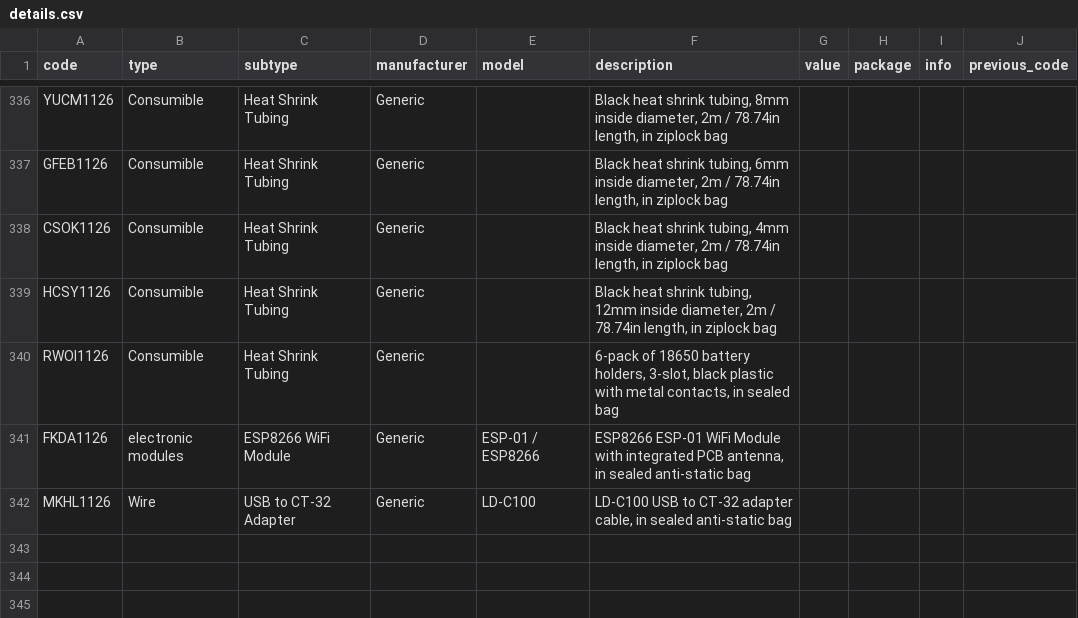
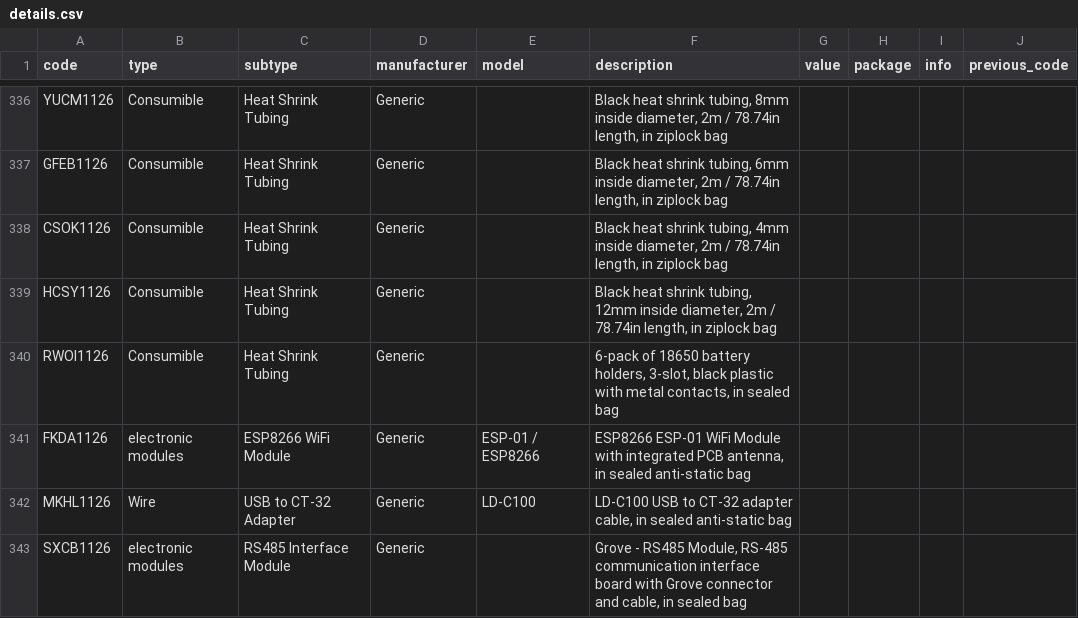
Before and after one commit to DeltaLabo/inventory, a CSV file: data/details.csv, drawn as a sheet; only a part is shown, gaps mark what is left out.

Commit message:
Save inventory addition 79bed94543d54cd3aa98bfbc21f3275c: SXCB1126

```diff
--- a/data/details.csv
+++ b/data/details.csv
@@ -342 +342,2 @@ FKDA1126,electronic modules,ESP8266 WiFi Module,Generic,ESP-01 / ESP8266,"ESP826
 MKHL1126,Wire,USB to CT-32 Adapter,Generic,LD-C100,"LD-C100 USB to CT-32 adapter cable, in sealed anti-static bag",,,,
+SXCB1126,electronic modules,RS485 Interface Module,Generic,,"Grove - RS485 Module, RS-485 communication interface board with Grove connector and cable, in sealed bag",,,,
```
Also changed, not shown: data/locations.csv, 1 other file.
